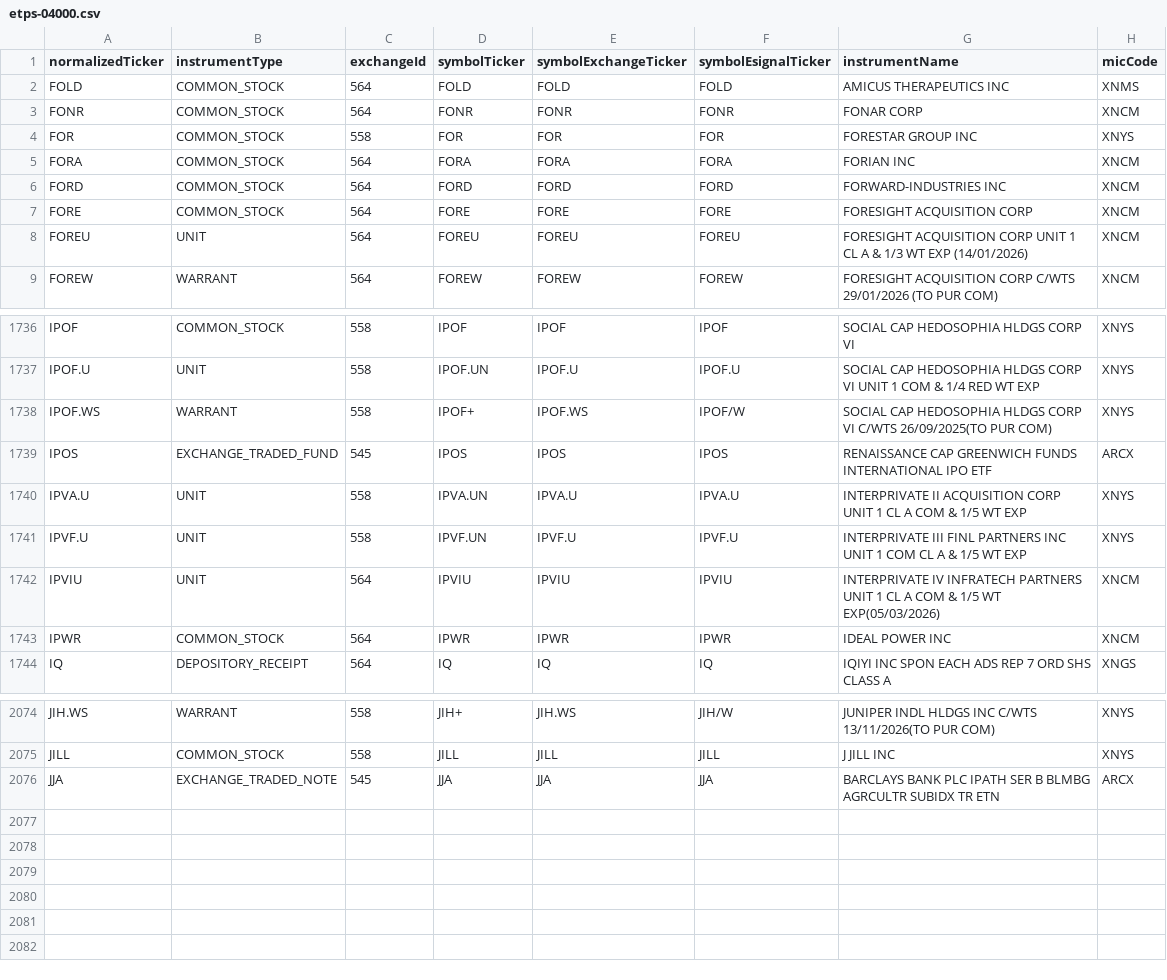
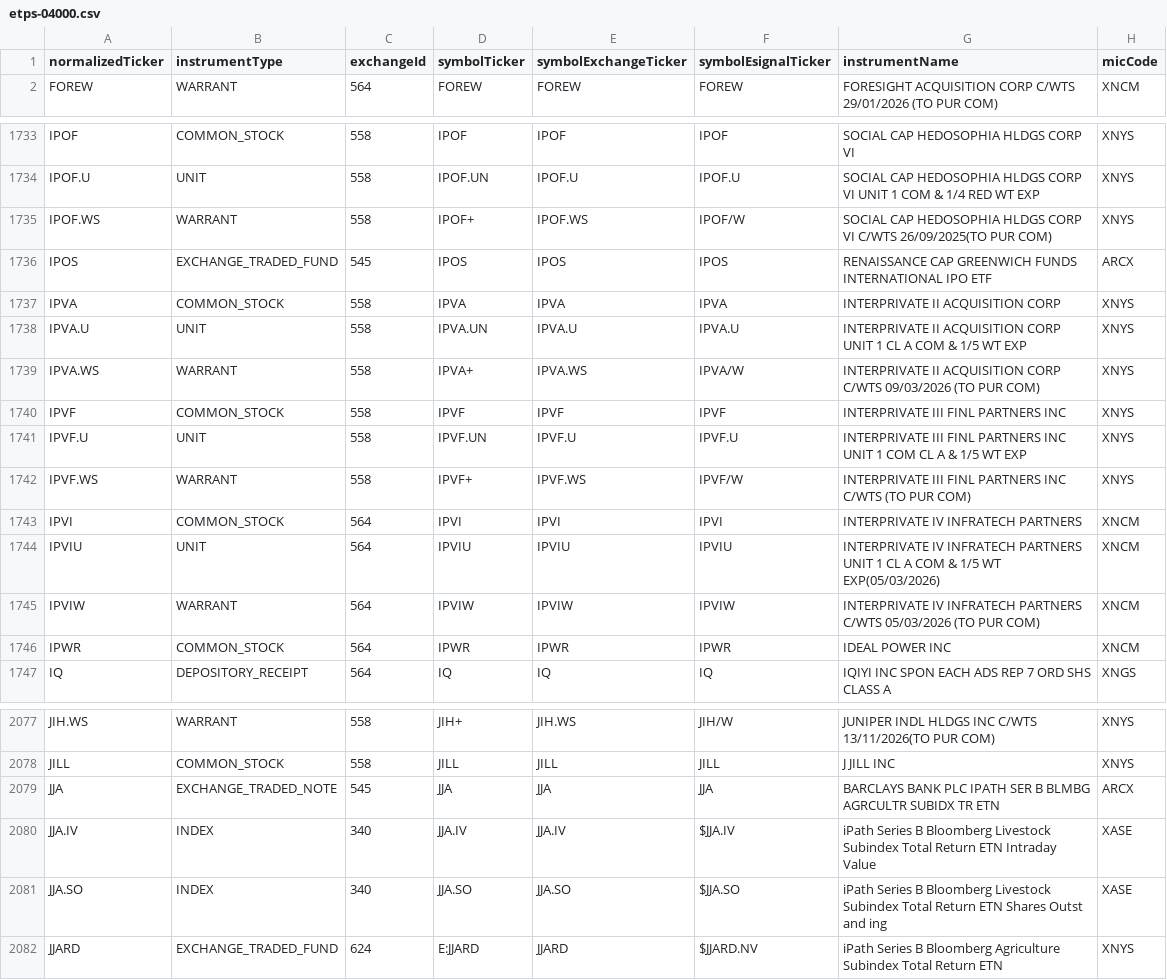
Before and after one commit to haoenhui/nyse-listed-etps, a CSV file: etps-04000.csv, drawn as a sheet; only a part is shown, gaps mark what is left out; removed rows and columns are numbered as before the commit, all else as after; the diff covers the shown part only; the diff names each change by its address in the sheet, - before the commit and + after, or states it on an @@ line.

```diff
--- a/etps-04000.csv
+++ b/etps-04000.csv
-row 2: FOLD | COMMON_STOCK | 564 | FOLD | FOLD | FOLD | AMICUS THERAPEUTICS INC | XNMS
-row 3: FONR | COMMON_STOCK | 564 | FONR | FONR | FONR | FONAR CORP | XNCM
-row 4: FOR | COMMON_STOCK | 558 | FOR | FOR | FOR | FORESTAR GROUP INC | XNYS
-row 5: FORA | COMMON_STOCK | 564 | FORA | FORA | FORA | FORIAN INC | XNCM
-row 6: FORD | COMMON_STOCK | 564 | FORD | FORD | FORD | FORWARD-INDUSTRIES INC | XNCM
-row 7: FORE | COMMON_STOCK | 564 | FORE | FORE | FORE | FORESIGHT ACQUISITION CORP | XNCM
-row 8: FOREU | UNIT | 564 | FOREU | FOREU | FOREU | FORESIGHT ACQUISITION CORP UNIT 1 CL A & 1/3 WT EXP (14/01/2026) | XNCM
+row 1737: IPVA | COMMON_STOCK | 558 | IPVA | IPVA | IPVA | INTERPRIVATE II ACQUISITION CORP | XNYS
+row 1739: IPVA.WS | WARRANT | 558 | IPVA+ | IPVA.WS | IPVA/W | INTERPRIVATE II ACQUISITION CORP C/WTS 09/03/2026 (TO PUR COM) | XNYS
+row 1740: IPVF | COMMON_STOCK | 558 | IPVF | IPVF | IPVF | INTERPRIVATE III FINL PARTNERS INC | XNYS
+row 1742: IPVF.WS | WARRANT | 558 | IPVF+ | IPVF.WS | IPVF/W | INTERPRIVATE III FINL PARTNERS INC C/WTS (TO PUR COM) | XNYS
+row 1743: IPVI | COMMON_STOCK | 564 | IPVI | IPVI | IPVI | INTERPRIVATE IV INFRATECH PARTNERS | XNCM
+row 1745: IPVIW | WARRANT | 564 | IPVIW | IPVIW | IPVIW | INTERPRIVATE IV INFRATECH PARTNERS C/WTS 05/03/2026 (TO PUR COM) | XNCM
+row 2080: JJA.IV | INDEX | 340 | JJA.IV | JJA.IV | $JJA.IV | iPath Series B Bloomberg Livestock Subindex Total Return ETN Intraday Value | XASE
+row 2081: JJA.SO | INDEX | 340 | JJA.SO | JJA.SO | $JJA.SO | iPath Series B Bloomberg Livestock Subindex Total Return ETN Shares Outst and ing | XASE
+row 2082: JJARD | EXCHANGE_TRADED_FUND | 624 | E:JJARD | JJARD | $JJARD.NV | iPath Series B Bloomberg Agriculture Subindex Total Return ETN | XNYS
```
Also changed, not shown: 5 added rows, 1 removed row, 3 moved rows and 2 edited cells elsewhere in this file, etps-00000.csv, etps-02000.csv, 3 other files.
